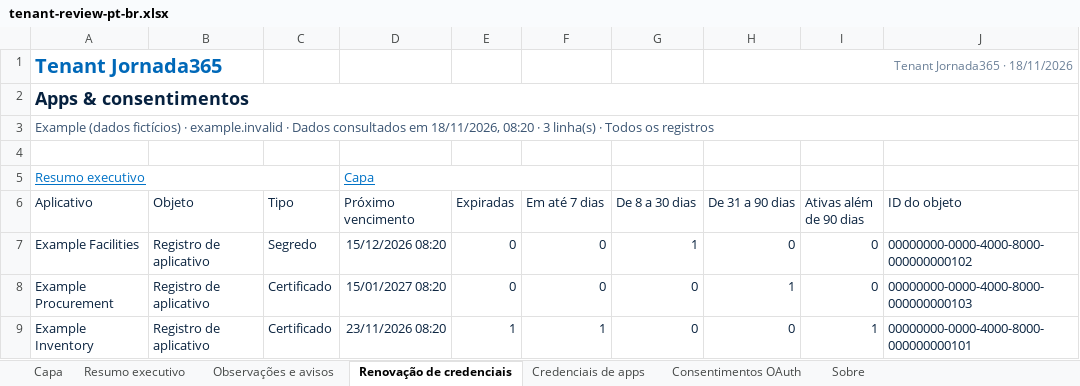
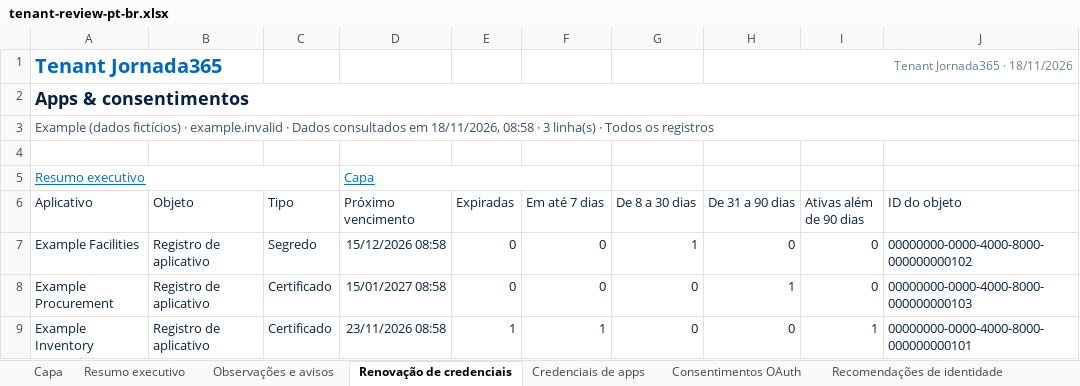
Before and after one commit to sesantanajr/jornada365-tenant-reports, an Excel workbook: docs/examples/tenant-review-pt-br.xlsx, sheet Renovação de credenciais, drawn as a sheet; only a part is shown; values as stored, in another font and other column widths than the file's, no borders; table styles not drawn; the diff names each change by its address in the sheet, - before the commit and + after, or states it on an @@ line.

```diff
--- a/docs/examples/tenant-review-pt-br.xlsx (sheet Renovação de credenciais)
+++ b/docs/examples/tenant-review-pt-br.xlsx (sheet Renovação de credenciais)
+sheet tab: Recomendações de identidade
-A3 (Aplicativo): …em 18/11/2026, 08:20 · 3…
+A3 (Aplicativo): …em 18/11/2026, 08:58 · 3…
-D7 (Próximo vencimento): 15/12/2026 08:20
+D7 (Próximo vencimento): 15/12/2026 08:58
-D8 (Próximo vencimento): 15/01/2027 08:20
+D8 (Próximo vencimento): 15/01/2027 08:58
-D9 (Próximo vencimento): 23/11/2026 08:20
+D9 (Próximo vencimento): 23/11/2026 08:58
```
Also changed, not shown: sheet Resumo executivo, sheet Capa, sheet Credenciais de apps, sheet Sobre, sheet Observações e avisos, sheet Consentimentos OAuth, other sheet tabs, charts or pictures, docs/examples/tenant-review-en.xlsx, 35 other files.
